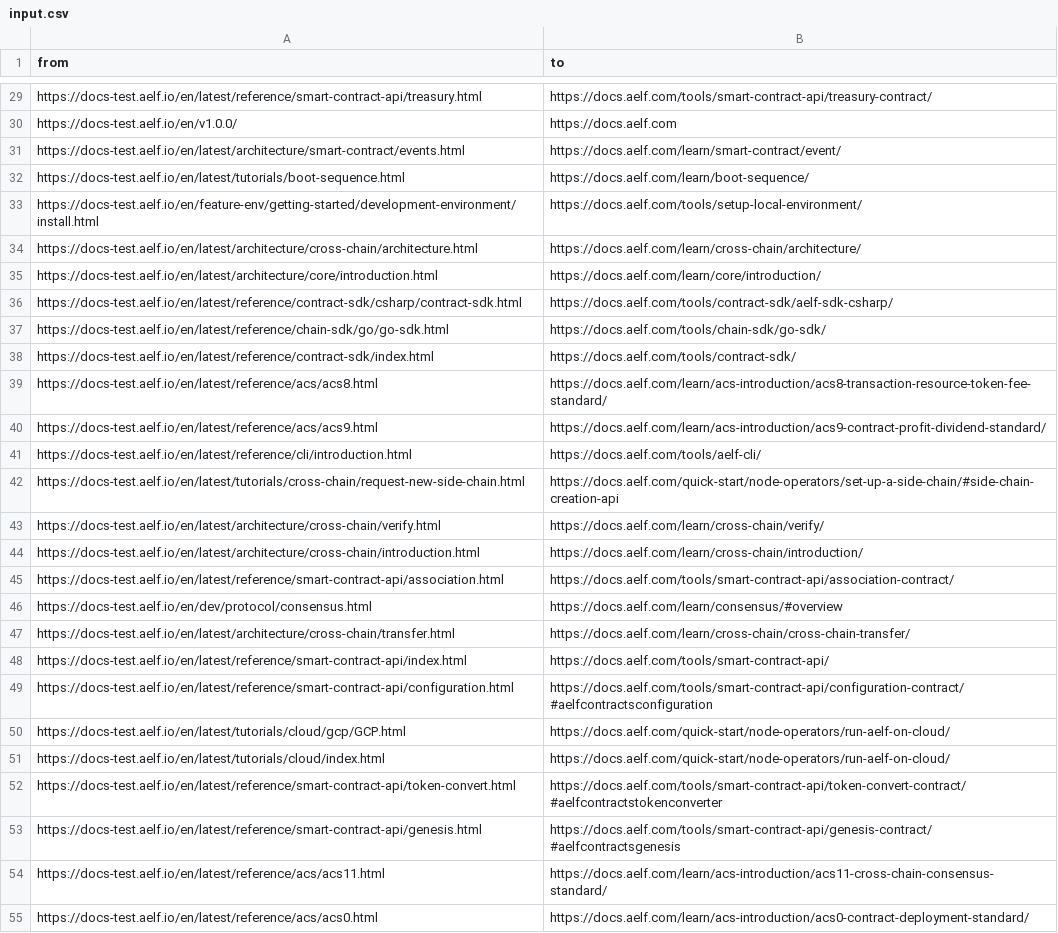
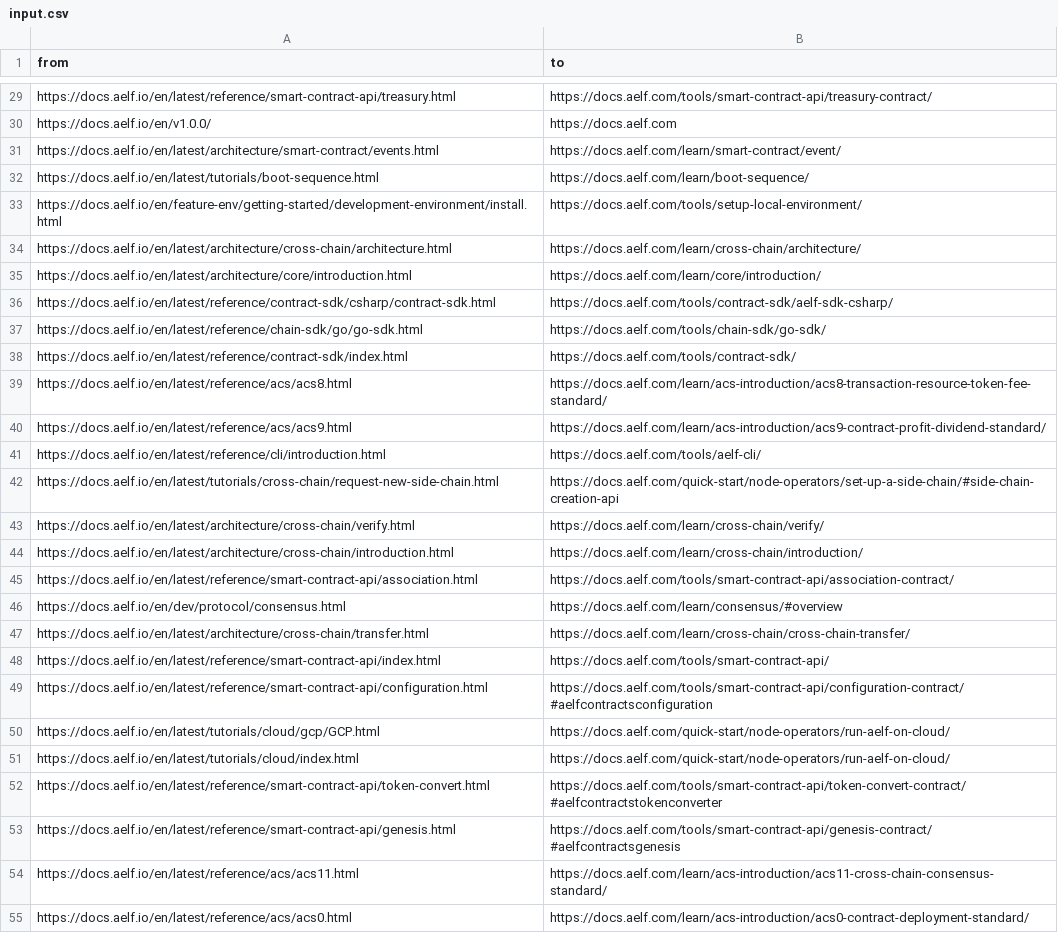
Before and after one commit to yongenaelf/test-redirect-aelf-docs, a CSV file: input.csv, drawn as a sheet; only a part is shown, gaps mark what is left out; the diff covers the shown part only; the diff names each change by its address in the sheet, - before the commit and + after, or states it on an @@ line.

```diff
--- a/input.csv
+++ b/input.csv
-A29 (from): https://docs-test.aelf.io/en/latest/reference/smart-contract-api/treasury.html
+A29 (from): https://docs.aelf.io/en/latest/reference/smart-contract-api/treasury.html
-A30 (from): https://docs-test.aelf.io/en/v1.0.0/
+A30 (from): https://docs.aelf.io/en/v1.0.0/
-A31 (from): https://docs-test.aelf.io/en/latest/architecture/smart-contract/events.html
+A31 (from): https://docs.aelf.io/en/latest/architecture/smart-contract/events.html
-A32 (from): https://docs-test.aelf.io/en/latest/tutorials/boot-sequence.html
+A32 (from): https://docs.aelf.io/en/latest/tutorials/boot-sequence.html
-A33 (from): https://docs-test.aelf.io/en/feature-env/getting-started/development-environment/install.html
+A33 (from): https://docs.aelf.io/en/feature-env/getting-started/development-environment/install.html
-A34 (from): https://docs-test.aelf.io/en/latest/architecture/cross-chain/architecture.html
+A34 (from): https://docs.aelf.io/en/latest/architecture/cross-chain/architecture.html
-A35 (from): https://docs-test.aelf.io/en/latest/architecture/core/introduction.html
+A35 (from): https://docs.aelf.io/en/latest/architecture/core/introduction.html
-A36 (from): https://docs-test.aelf.io/en/latest/reference/contract-sdk/csharp/contract-sdk.html
+A36 (from): https://docs.aelf.io/en/latest/reference/contract-sdk/csharp/contract-sdk.html
-A37 (from): https://docs-test.aelf.io/en/latest/reference/chain-sdk/go/go-sdk.html
+A37 (from): https://docs.aelf.io/en/latest/reference/chain-sdk/go/go-sdk.html
-A38 (from): https://docs-test.aelf.io/en/latest/reference/contract-sdk/index.html
+A38 (from): https://docs.aelf.io/en/latest/reference/contract-sdk/index.html
-A39 (from): https://docs-test.aelf.io/en/latest/reference/acs/acs8.html
+A39 (from): https://docs.aelf.io/en/latest/reference/acs/acs8.html
-A40 (from): https://docs-test.aelf.io/en/latest/reference/acs/acs9.html
+A40 (from): https://docs.aelf.io/en/latest/reference/acs/acs9.html
-A41 (from): https://docs-test.aelf.io/en/latest/reference/cli/introduction.html
+A41 (from): https://docs.aelf.io/en/latest/reference/cli/introduction.html
-A42 (from): https://docs-test.aelf.io/en/latest/tutorials/cross-chain/request-new-side-chain.html
+A42 (from): https://docs.aelf.io/en/latest/tutorials/cross-chain/request-new-side-chain.html
-A43 (from): https://docs-test.aelf.io/en/latest/architecture/cross-chain/verify.html
+A43 (from): https://docs.aelf.io/en/latest/architecture/cross-chain/verify.html
-A44 (from): https://docs-test.aelf.io/en/latest/architecture/cross-chain/introduction.html
+A44 (from): https://docs.aelf.io/en/latest/architecture/cross-chain/introduction.html
-A45 (from): https://docs-test.aelf.io/en/latest/reference/smart-contract-api/association.html
+A45 (from): https://docs.aelf.io/en/latest/reference/smart-contract-api/association.html
-A46 (from): https://docs-test.aelf.io/en/dev/protocol/consensus.html
+A46 (from): https://docs.aelf.io/en/dev/protocol/consensus.html
-A47 (from): https://docs-test.aelf.io/en/latest/architecture/cross-chain/transfer.html
+A47 (from): https://docs.aelf.io/en/latest/architecture/cross-chain/transfer.html
-A48 (from): https://docs-test.aelf.io/en/latest/reference/smart-contract-api/index.html
+A48 (from): https://docs.aelf.io/en/latest/reference/smart-contract-api/index.html
-A49 (from): https://docs-test.aelf.io/en/latest/reference/smart-contract-api/configuration.html
+A49 (from): https://docs.aelf.io/en/latest/reference/smart-contract-api/configuration.html
-A50 (from): https://docs-test.aelf.io/en/latest/tutorials/cloud/gcp/GCP.html
+A50 (from): https://docs.aelf.io/en/latest/tutorials/cloud/gcp/GCP.html
-A51 (from): https://docs-test.aelf.io/en/latest/tutorials/cloud/index.html
+A51 (from): https://docs.aelf.io/en/latest/tutorials/cloud/index.html
-A52 (from): https://docs-test.aelf.io/en/latest/reference/smart-contract-api/token-convert.html
+A52 (from): https://docs.aelf.io/en/latest/reference/smart-contract-api/token-convert.html
-A53 (from): https://docs-test.aelf.io/en/latest/reference/smart-contract-api/genesis.html
+A53 (from): https://docs.aelf.io/en/latest/reference/smart-contract-api/genesis.html
-A54 (from): https://docs-test.aelf.io/en/latest/reference/acs/acs11.html
+A54 (from): https://docs.aelf.io/en/latest/reference/acs/acs11.html
-A55 (from): https://docs-test.aelf.io/en/latest/reference/acs/acs0.html
+A55 (from): https://docs.aelf.io/en/latest/reference/acs/acs0.html
```
Also changed, not shown: 106 edited cells elsewhere in this file.
